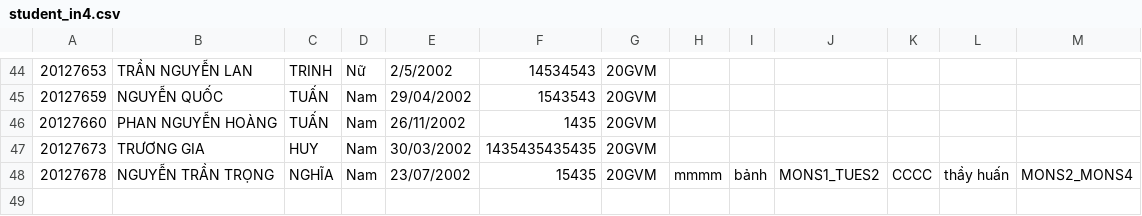
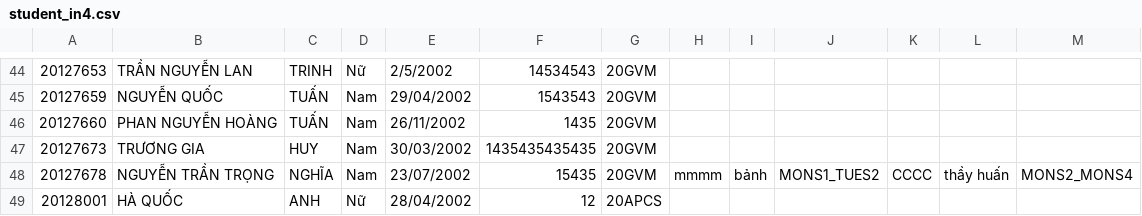
Before and after one commit to quytrungg/CourseRegistrationCourse-20CLC11-Group02, a CSV file: 20127027_2/combine_code/student_in4.csv, drawn as a sheet; only a part is shown, gaps mark what is left out.

```diff
--- a/20127027_2/combine_code/student_in4.csv
+++ b/20127027_2/combine_code/student_in4.csv
@@ -48 +48,2 @@
 20127678,NGUYỄN TRẦN TRỌNG,NGHĨA,Nam,23/07/2002,15435,20GVM,mmmm,bảnh,MONS1_TUES2,CCCC,thầy huấn,MONS2_MONS4
+20128001,HÀ QUỐC,ANH,Nữ,28/04/2002,12,20APCS
```
Also changed, not shown: 16 other files.
